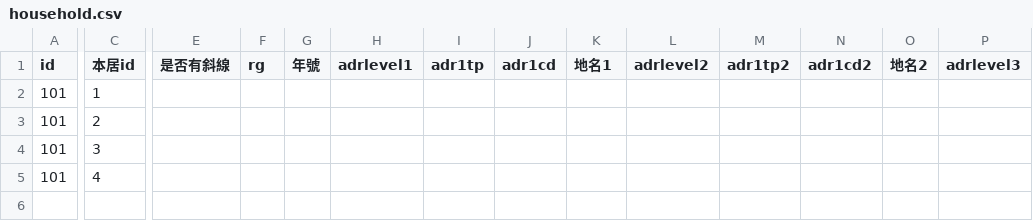
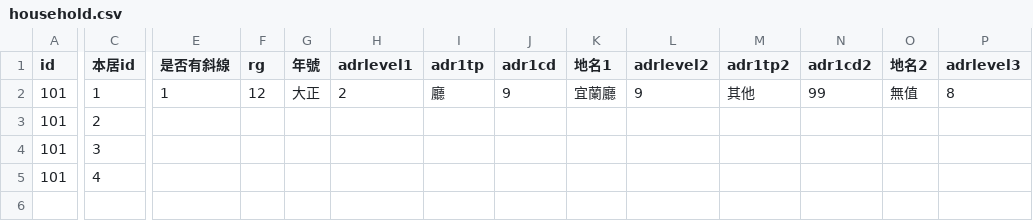
Before and after one commit to hlshao/HouseholdUI, a CSV file: household.csv, drawn as a sheet; only a part is shown, gaps mark what is left out; rows hold the shown columns only; the diff covers the shown part only; the diff names each change by its address in the sheet, - before the commit and + after, or states it on an @@ line.

```diff
--- a/household.csv
+++ b/household.csv
-E2 (是否有斜線): (empty)
+E2 (是否有斜線): 1
-F2 (rg): (empty)
+F2 (rg): 12
-G2 (年號): (empty)
+G2 (年號): 大正
-H2 (adrlevel1): (empty)
+H2 (adrlevel1): 2
-I2 (adr1tp): (empty)
+I2 (adr1tp): 廳
-J2 (adr1cd): (empty)
+J2 (adr1cd): 9
-K2 (地名1): (empty)
+K2 (地名1): 宜蘭廳
-L2 (adrlevel2): (empty)
+L2 (adrlevel2): 9
-M2 (adr1tp2): (empty)
+M2 (adr1tp2): 其他
-N2 (adr1cd2): (empty)
+N2 (adr1cd2): 99
-O2 (地名2): (empty)
+O2 (地名2): 無值
-P2 (adrlevel3): (empty)
+P2 (adrlevel3): 8
+row 6: (empty)
```
Also changed, not shown: 23 edited cells elsewhere in this file, event.csv, person.csv, 12 other files.
